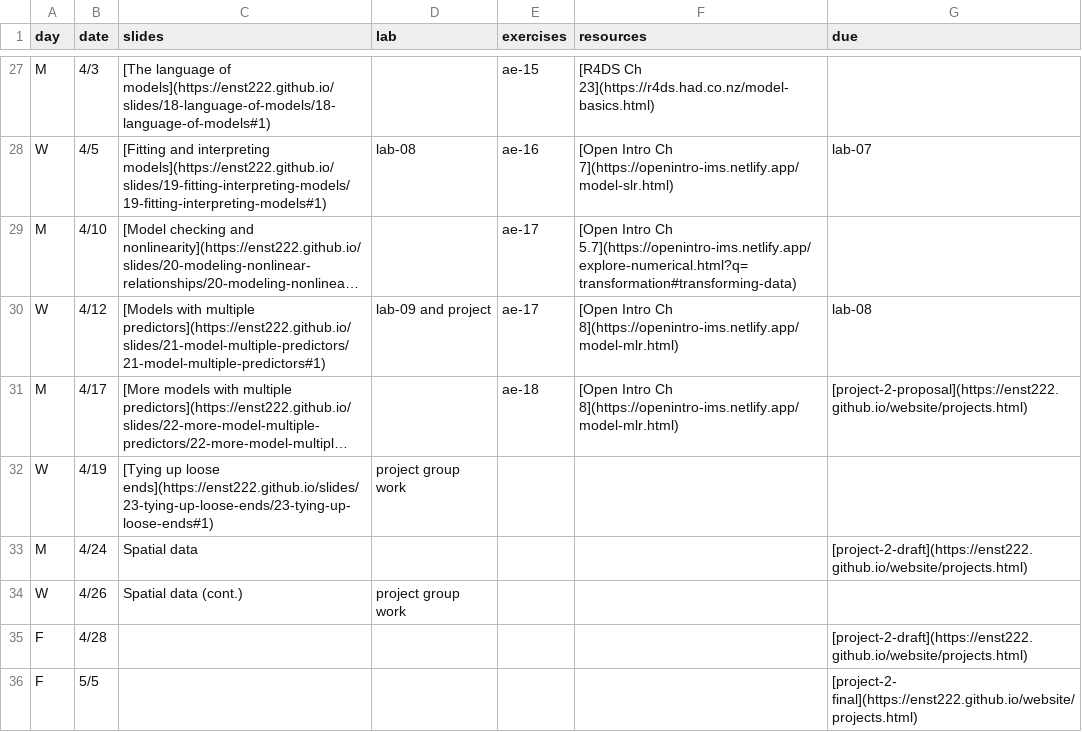
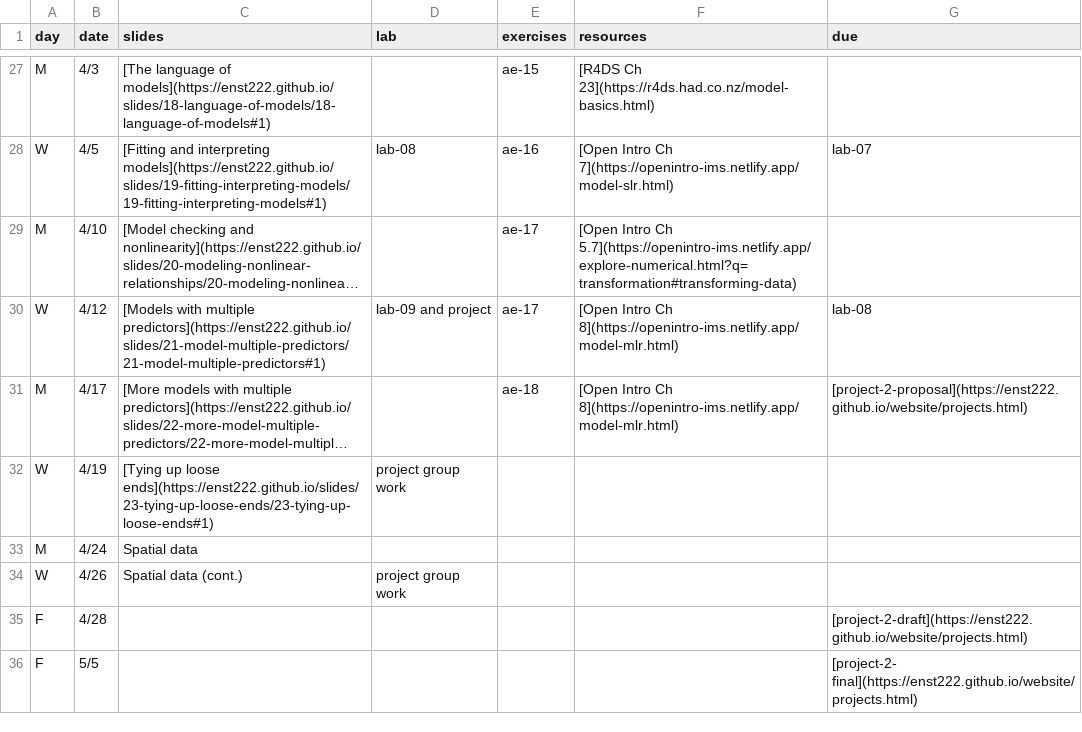
Before and after one commit to smr-monitoring/MRNE395-2025FA, a CSV file: schedule.csv, drawn as a sheet; only a part is shown, gaps mark what is left out; long unchanged cells end in …; the diff names each change by its address in the sheet, - before the commit and + after, or states it on an @@ line.

Commit message:
fix schedule

```diff
--- a/schedule.csv
+++ b/schedule.csv
-G33 (due): [project-2-draft](https://enst222.github.io/website/projects.html)
+G33 (due): (empty)
```
Also changed, not shown: 3 other files.
